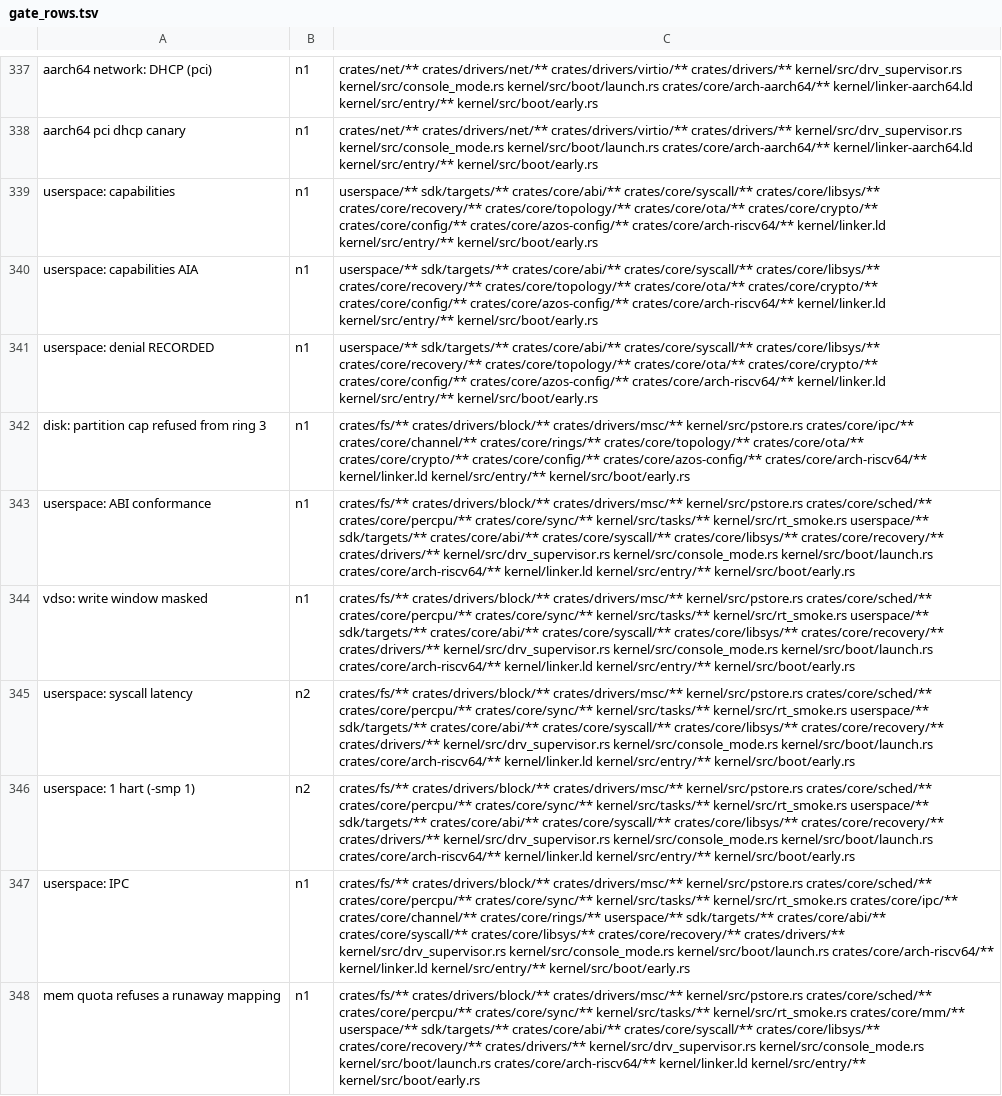
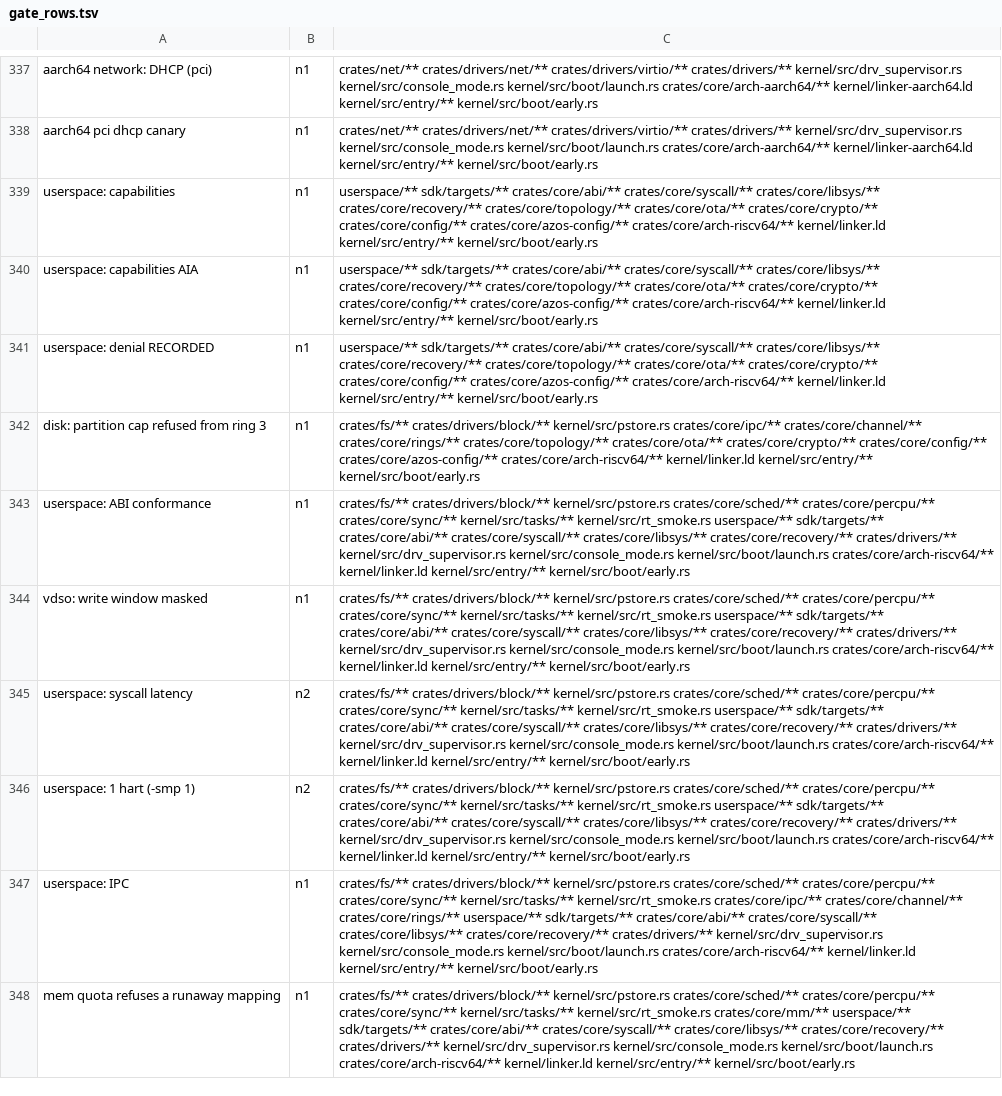
Before and after one commit to fgrg1978/AzOS, a TSV file: tools/gate_rows.tsv, drawn as a sheet; only a part is shown, gaps mark what is left out; the diff covers the shown part only; the diff names each change by its address in the sheet, - before the commit and + after, or states it on an @@ line.

Commit message:
drivers: delete the USB MSC gadget (device side)
Owner decision 22-10. The gadget (crates/drivers/msc, kernel/src/msc_gadget.rs,
tests/host/msc-tests) never had a USB device controller under it: its endpoint
I/O was stubbed and msc_gadget_init was never called. Its one live effect, the
reserved tail's absence from the reported capacity, has nothing to protect
without an export; the tail stays past the filesystem (kernel/src/reserved_tail.rs).

Removed from the workspace, the kernel's dependencies, the host suite lists
(ci_check.sh, coverage.sh), the gate rows' deps, the docs and the vf2/k1
defconfig notes (DRV_USB_MSC_GADGET and DRV_USB_DFU_RECOVERY were never
Kconfig symbols). Comments that named the gadget as the way the FAT volume is
attacker-writable now name the removable card. The USB mass-storage host side
(usb class::msc, block usb_msc, scsi) is untouched.

```diff
--- a/tools/gate_rows.tsv
+++ b/tools/gate_rows.tsv
-C342: crates/fs/** crates/drivers/block/** crates/drivers/msc/** kernel/src/pstore.rs crates/core/ipc/**…
+C342: crates/fs/** crates/drivers/block/** kernel/src/pstore.rs crates/core/ipc/**…
-C343:C346: crates/fs/** crates/drivers/block/** crates/drivers/msc/** kernel/src/pstore.rs crates/core/sched/**…
+C343:C346: crates/fs/** crates/drivers/block/** kernel/src/pstore.rs crates/core/sched/**…
-C347: crates/fs/** crates/drivers/block/** crates/drivers/msc/** kernel/src/pstore.rs crates/core/sched/**…
+C347: crates/fs/** crates/drivers/block/** kernel/src/pstore.rs crates/core/sched/**…
-C348: crates/fs/** crates/drivers/block/** crates/drivers/msc/** kernel/src/pstore.rs crates/core/sched/**…
+C348: crates/fs/** crates/drivers/block/** kernel/src/pstore.rs crates/core/sched/**…
```
Also changed, not shown: 94 edited cells elsewhere in this file, tools/unsafe_budget.tsv, 37 other files.
